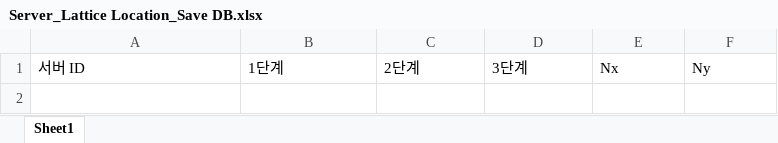
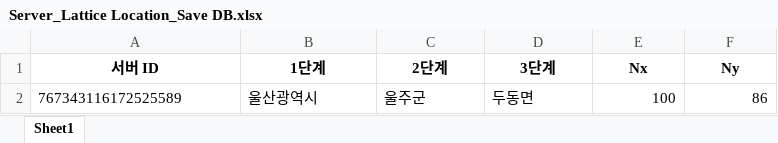
Before and after one commit to mushroomsando/Discord_Bot, an Excel workbook: DB/Server_Lattice Location_Save DB.xlsx, sheet Sheet1, drawn as a sheet; values as stored, in another font and other column widths than the file's, no borders; the diff names each change by its address in the sheet, - before the commit and + after, or states it on an @@ line.

```diff
--- a/DB/Server_Lattice Location_Save DB.xlsx (sheet Sheet1)
+++ b/DB/Server_Lattice Location_Save DB.xlsx (sheet Sheet1)
@@ A1:F1 bold: off → on, alignment: left → center @@
+row 2: 767343116172525589 | 울산광역시 | 울주군 | 두동면 | 100 | 86
```
Also changed, not shown: 2 other files.
